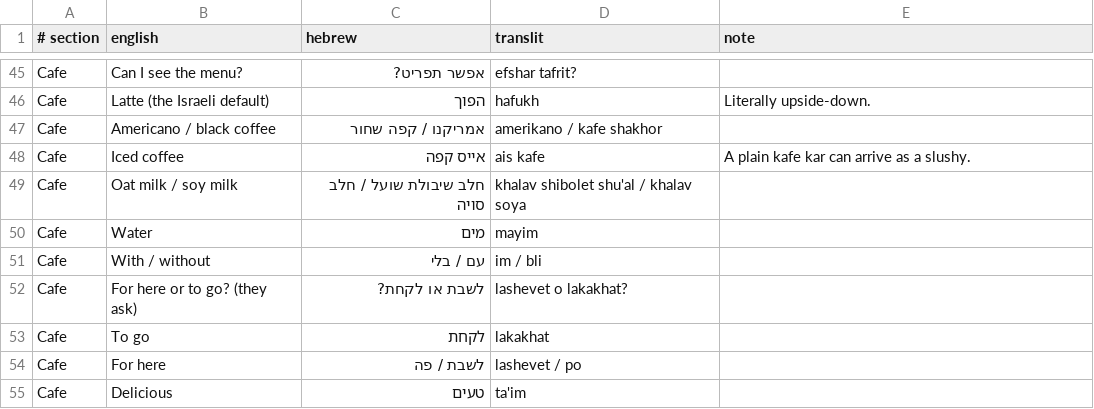
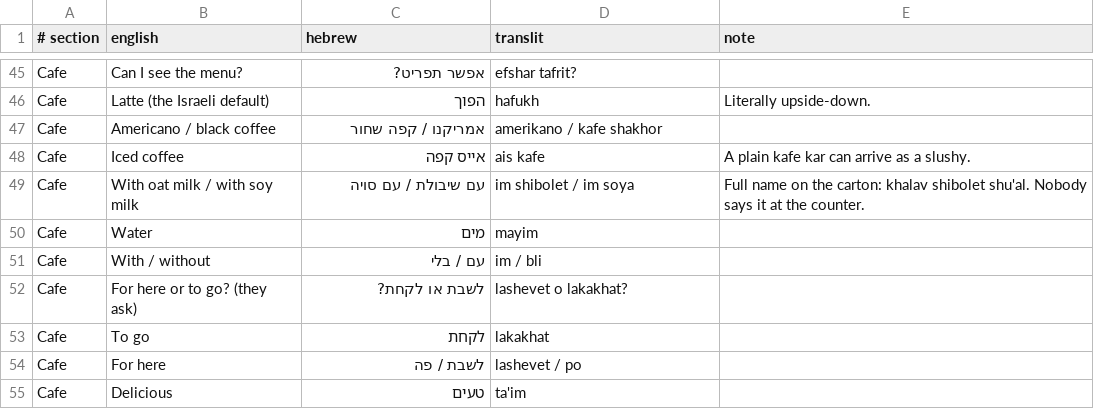
Before and after one commit to yvorlovskiy/hebrew-review, a TSV file: cards.tsv, drawn as a sheet; only a part is shown, gaps mark what is left out.

```diff
--- a/cards.tsv
+++ b/cards.tsv
@@ -48,3 +48,3 @@ Cafe	Americano / black coffee	אמריקנו / קפה שחור	amerikano / kafe
 Cafe	Iced coffee	אייס קפה	ais kafe	A plain kafe kar can arrive as a slushy.
-Cafe	Oat milk / soy milk	חלב שיבולת שועל / חלב סויה	khalav shibolet shu'al / khalav soya	
+Cafe	With oat milk / with soy milk	עם שיבולת / עם סויה	im shibolet / im soya	Full name on the carton: khalav shibolet shu'al. Nobody says it at the counter.
 Cafe	Water	מים	mayim	
```
Also changed, not shown: 3 other files.
